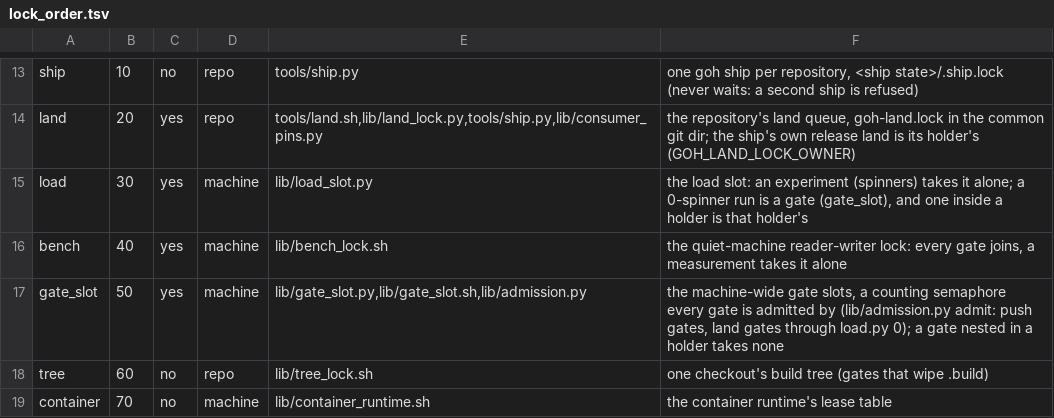
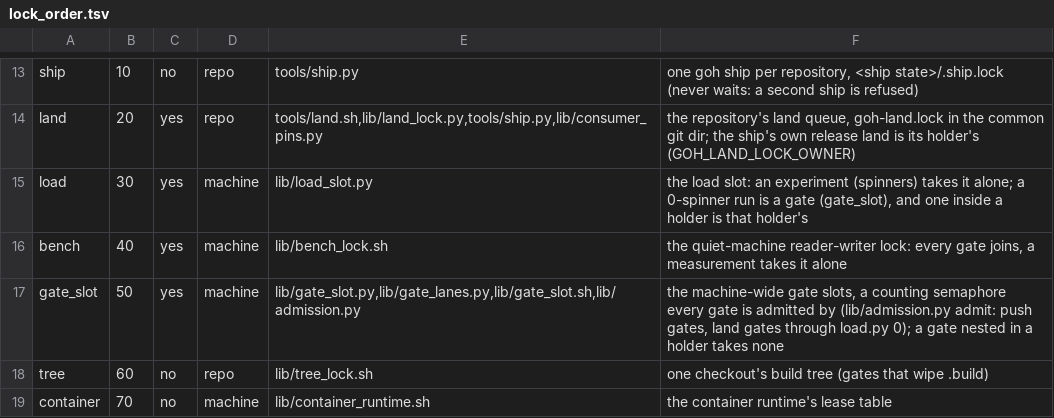
Before and after one commit to ztomer/gates_of_heck, a TSV file: lib/lock_order.tsv, drawn as a sheet; only a part is shown, gaps mark what is left out.

```diff
--- a/lib/lock_order.tsv
+++ b/lib/lock_order.tsv
@@ -16,3 +16,3 @@ load	30	yes	machine	lib/load_slot.py	the load slot: an experiment (spinners) tak
 bench	40	yes	machine	lib/bench_lock.sh	the quiet-machine reader-writer lock: every gate joins, a measurement takes it alone
-gate_slot	50	yes	machine	lib/gate_slot.py,lib/gate_slot.sh,lib/admission.py	the machine-wide gate slots, a counting semaphore every gate is admitted by (lib/admission.py admit: push gates, land gates through load.py 0); a gate nested in a holder takes none
+gate_slot	50	yes	machine	lib/gate_slot.py,lib/gate_lanes.py,lib/gate_slot.sh,lib/admission.py	the machine-wide gate slots, a counting semaphore every gate is admitted by (lib/admission.py admit: push gates, land gates through load.py 0); a gate nested in a holder takes none
 tree	60	no	repo	lib/tree_lock.sh	one checkout's build tree (gates that wipe .build)
```
Also changed, not shown: 11 other files.
